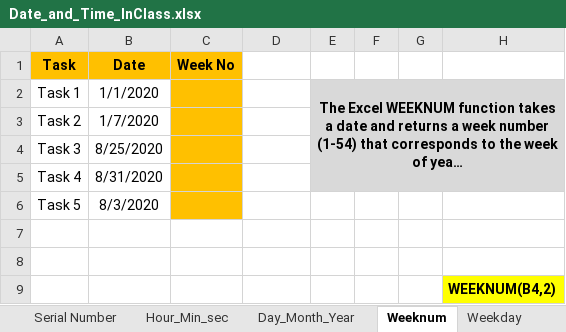
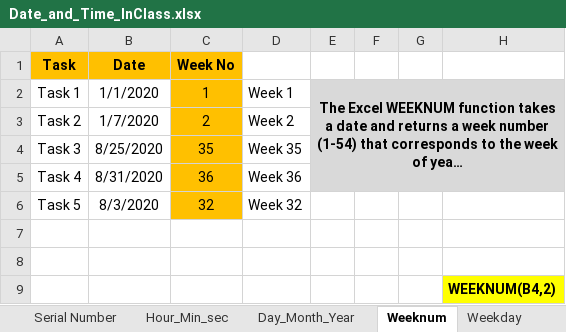
Before and after one commit to MikkoDT/MexEE402_ExcelExcercises, an Excel workbook: Date_time_functions/Date_and_Time_InClass.xlsx, sheet Weeknum, drawn as a sheet; long unchanged cells end in …; values as stored, in another font and other column widths than the file's, no borders; the diff names each change by its address in the sheet, - before the commit and + after, or states it on an @@ line.

```diff
--- a/Date_time_functions/Date_and_Time_InClass.xlsx (sheet Weeknum)
+++ b/Date_time_functions/Date_and_Time_InClass.xlsx (sheet Weeknum)
-C2 (Week No): (empty)
+C2 (Week No): 1
-D2: (empty)
+D2: Week 1
-C3 (Week No): (empty)
+C3 (Week No): 2
-D3: (empty)
+D3: Week 2
-C4 (Week No): (empty)
+C4 (Week No): 35
-D4: (empty)
+D4: Week 35
-C5 (Week No): (empty)
+C5 (Week No): 36
-D5: (empty)
+D5: Week 36
-C6 (Week No): (empty)
+C6 (Week No): 32
-D6: (empty)
+D6: Week 32
```
Also changed, not shown: sheet Weekday, sheet Day_Month_Year, sheet Hour_Min_sec, sheet Timevalue, sheet Now & Today, sheet Datevalue, 7 more sheets.
